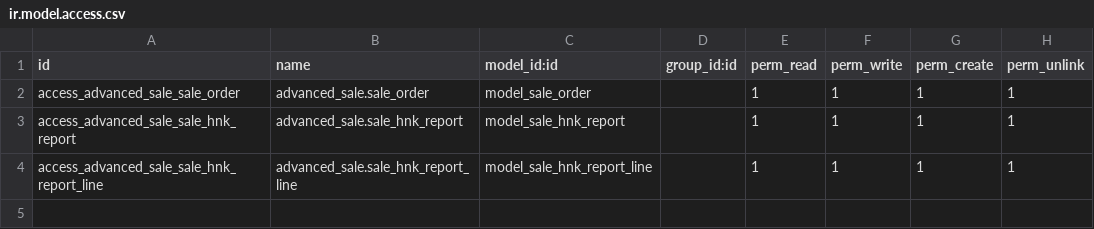
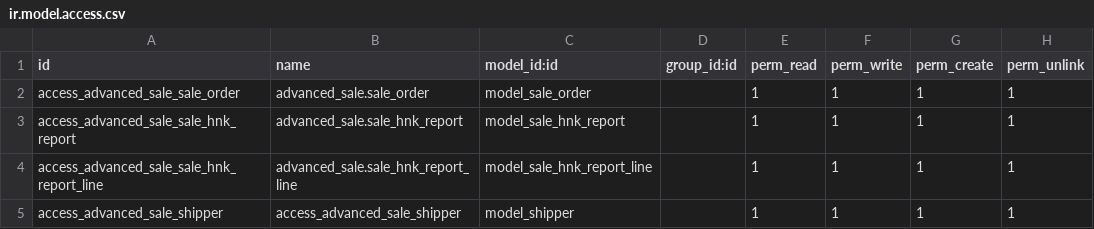
Before and after one commit to Rahulkore125/odoo12, a CSV file: advanced_sale/security/ir.model.access.csv, drawn as a sheet; the diff names each change by its address in the sheet, - before the commit and + after, or states it on an @@ line.

Commit message:
OHP-029: comment out has_delivery field, fix shipper access right, fix shipper field on form

```diff
--- a/advanced_sale/security/ir.model.access.csv
+++ b/advanced_sale/security/ir.model.access.csv
+row 5: access_advanced_sale_shipper | access_advanced_sale_shipper | model_shipper |  | 1 | 1 | 1 | 1
```
Also changed, not shown: 3 other files.
